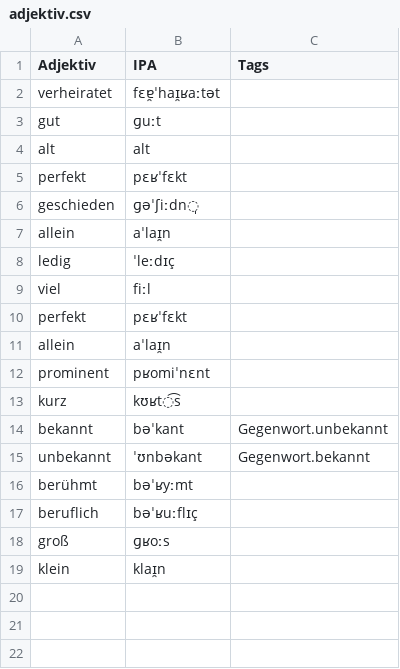
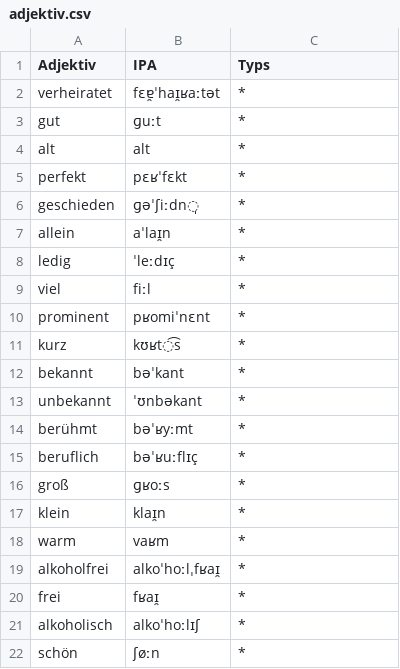
Before and after one commit to giabao141104/Deutsch, a CSV file: csv/adjektiv.csv, drawn as a sheet.

```diff
--- a/csv/adjektiv.csv
+++ b/csv/adjektiv.csv
@@ -1,19 +1,22 @@
-Adjektiv,IPA,Tags
-verheiratet,fɛɐ̯ˈhaɪ̯ʁaːtət,
-gut,ɡuːt,
-alt,alt,
-perfekt,pɛʁˈfɛkt,
-geschieden,ɡəˈʃiːdn̩,
-allein,aˈlaɪ̯n,
-ledig,ˈleːdɪç,
-viel,fiːl,
-perfekt,pɛʁˈfɛkt,
-allein,aˈlaɪ̯n,
-prominent,pʁomiˈnɛnt,
-kurz,kʊʁt͡s,
-bekannt,bəˈkant,Gegenwort.unbekannt
-unbekannt,ˈʊnbəkant,Gegenwort.bekannt
-berühmt,bəˈʁyːmt,
-beruflich,bəˈʁuːflɪç,
-groß,ɡʁoːs,
-klein,klaɪ̯n,
+Adjektiv,IPA,Typs
+verheiratet,fɛɐ̯ˈhaɪ̯ʁaːtət,*
+gut,ɡuːt,*
+alt,alt,*
+perfekt,pɛʁˈfɛkt,*
+geschieden,ɡəˈʃiːdn̩,*
+allein,aˈlaɪ̯n,*
+ledig,ˈleːdɪç,*
+viel,fiːl,*
+prominent,pʁomiˈnɛnt,*
+kurz,kʊʁt͡s,*
+bekannt,bəˈkant,*
+unbekannt,ˈʊnbəkant,*
+berühmt,bəˈʁyːmt,*
+beruflich,bəˈʁuːflɪç,*
+groß,ɡʁoːs,*
+klein,klaɪ̯n,*
+warm,vaʁm,*
+alkoholfrei,alkoˈhoːlˌfʁaɪ̯,*
+frei,fʁaɪ̯,*
+alkoholisch,alkoˈhoːlɪʃ,*
+schön,ʃøːn,*
```
Also changed, not shown: csv/adverb.csv, csv/substantiv.csv, 16 other files.
